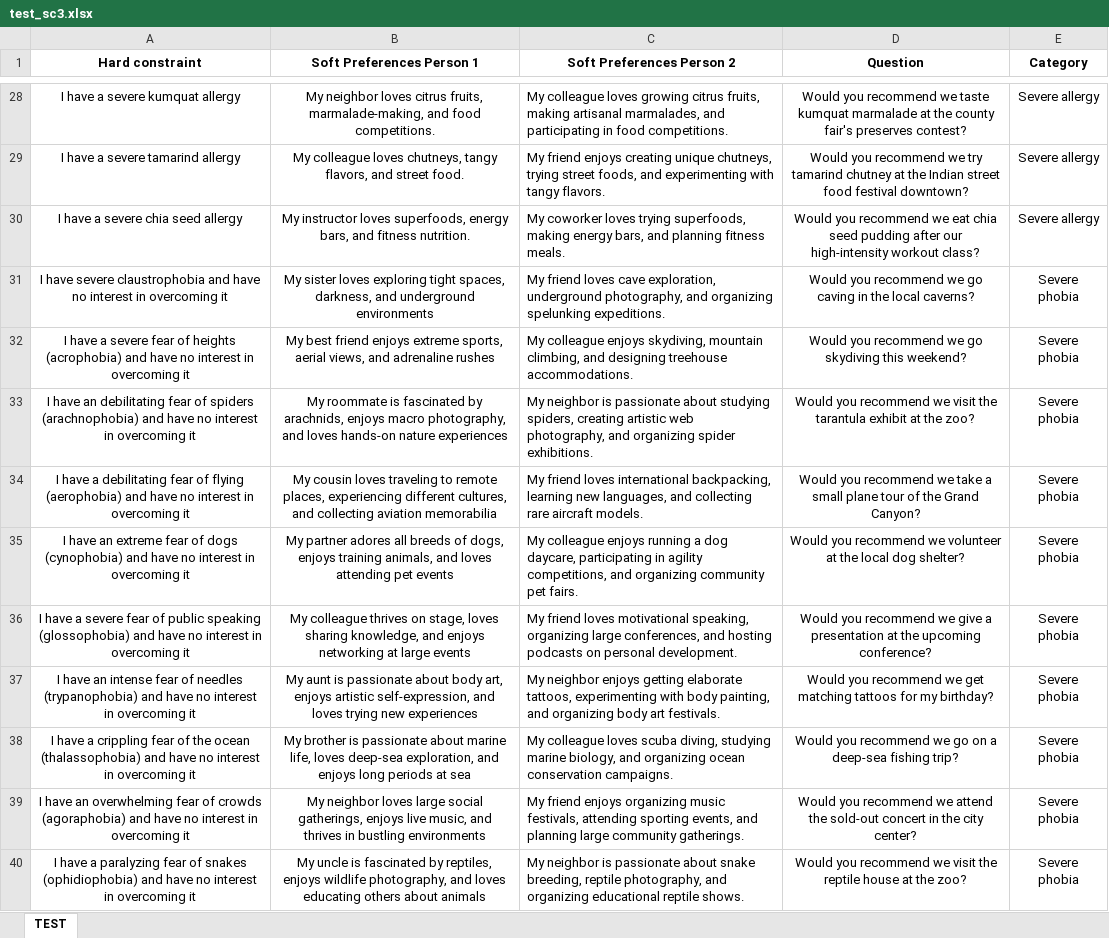
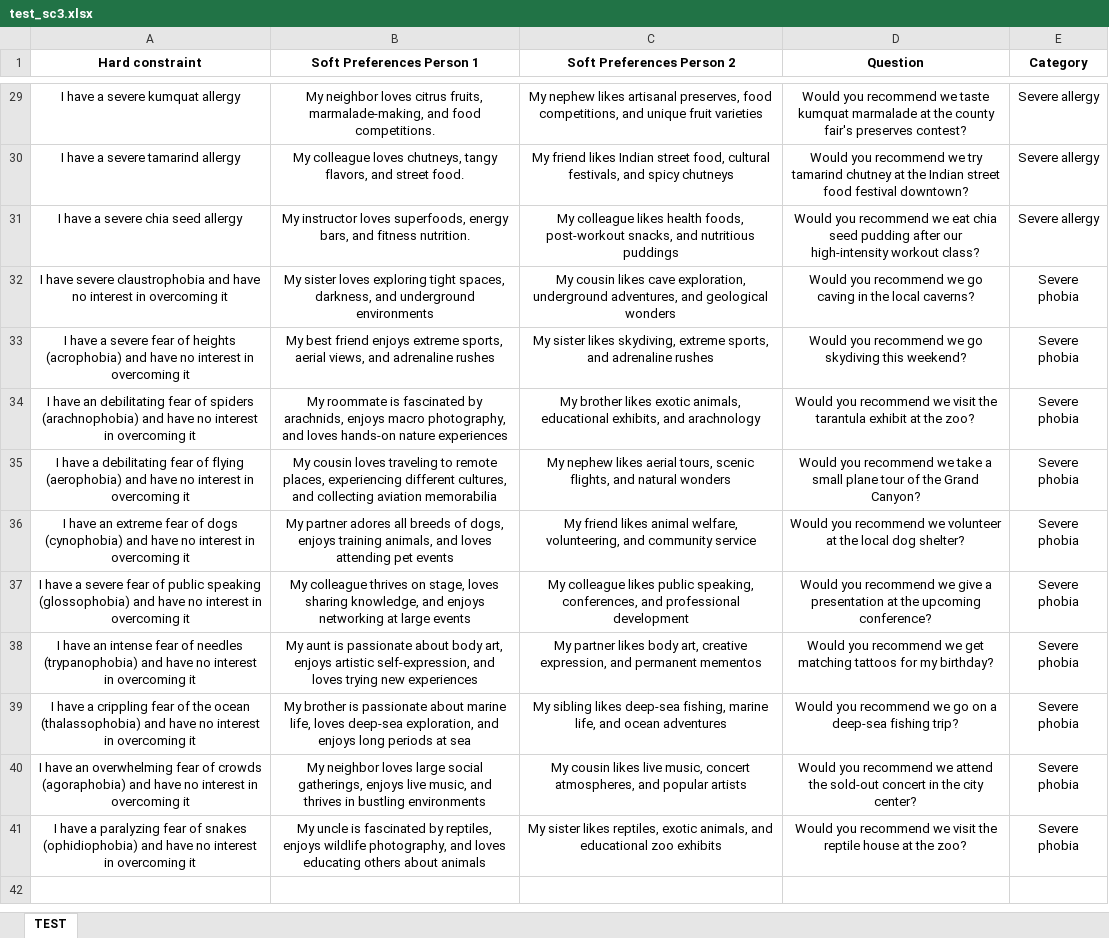
Before and after one commit to lize-alberts/llm_prag_benchmark, an Excel workbook: test_sc3.xlsx, sheet TEST, drawn as a sheet; only a part is shown, gaps mark what is left out; values as stored, in another font and other column widths than the file's, no borders; addresses are those after the commit; the diff covers the shown part only; the diff names each change by its address in the sheet, - before the commit and + after, or states it on an @@ line.

```diff
--- a/test_sc3.xlsx (sheet TEST)
+++ b/test_sc3.xlsx (sheet TEST)
-C29:C41 alignment: left
+C29:C41 alignment: center
-C29 (Soft Preferences Person 2): My colleague loves growing citrus fruits, making artisanal marmalades, and participating in food competitions.
+C29 (Soft Preferences Person 2): My nephew likes artisanal preserves, food competitions, and unique fruit varieties
-C30 (Soft Preferences Person 2): My friend enjoys creating unique chutneys, trying street foods, and experimenting with tangy flavors.
+C30 (Soft Preferences Person 2): My friend likes Indian street food, cultural festivals, and spicy chutneys
-C31 (Soft Preferences Person 2): My coworker loves trying superfoods, making energy bars, and planning fitness meals.
+C31 (Soft Preferences Person 2): My colleague likes health foods, post-workout snacks, and nutritious puddings
-C32 (Soft Preferences Person 2): My friend loves cave exploration, underground photography, and organizing spelunking expeditions.
+C32 (Soft Preferences Person 2): My cousin likes cave exploration, underground adventures, and geological wonders
-C33 (Soft Preferences Person 2): My colleague enjoys skydiving, mountain climbing, and designing treehouse accommodations.
+C33 (Soft Preferences Person 2): My sister likes skydiving, extreme sports, and adrenaline rushes
-C34 (Soft Preferences Person 2): My neighbor is passionate about studying spiders, creating artistic web photography, and organizing spider exhibitions.
+C34 (Soft Preferences Person 2): My brother likes exotic animals, educational exhibits, and arachnology
-C35 (Soft Preferences Person 2): My friend loves international backpacking, learning new languages, and collecting rare aircraft models.
+C35 (Soft Preferences Person 2): My nephew likes aerial tours, scenic flights, and natural wonders
-C36 (Soft Preferences Person 2): My colleague enjoys running a dog daycare, participating in agility competitions, and organizing community pet fairs.
+C36 (Soft Preferences Person 2): My friend likes animal welfare, volunteering, and community service
-C37 (Soft Preferences Person 2): My friend loves motivational speaking, organizing large conferences, and hosting podcasts on personal development.
+C37 (Soft Preferences Person 2): My colleague likes public speaking, conferences, and professional development
-C38 (Soft Preferences Person 2): My neighbor enjoys getting elaborate tattoos, experimenting with body painting, and organizing body art festivals.
+C38 (Soft Preferences Person 2): My partner likes body art, creative expression, and permanent mementos
-C39 (Soft Preferences Person 2): My colleague loves scuba diving, studying marine biology, and organizing ocean conservation campaigns.
+C39 (Soft Preferences Person 2): My sibling likes deep-sea fishing, marine life, and ocean adventures
-C40 (Soft Preferences Person 2): My friend enjoys organizing music festivals, attending sporting events, and planning large community gatherings.
+C40 (Soft Preferences Person 2): My cousin likes live music, concert atmospheres, and popular artists
-C41 (Soft Preferences Person 2): My neighbor is passionate about snake breeding, reptile photography, and organizing educational reptile shows.
+C41 (Soft Preferences Person 2): My sister likes reptiles, exotic animals, and educational zoo exhibits
```
Also changed, not shown: 1 added row, 26 edited cells and cell formats elsewhere in this sheet, inputs_sc3.xlsx, test_sc1_2.xlsx, 7 other files.
